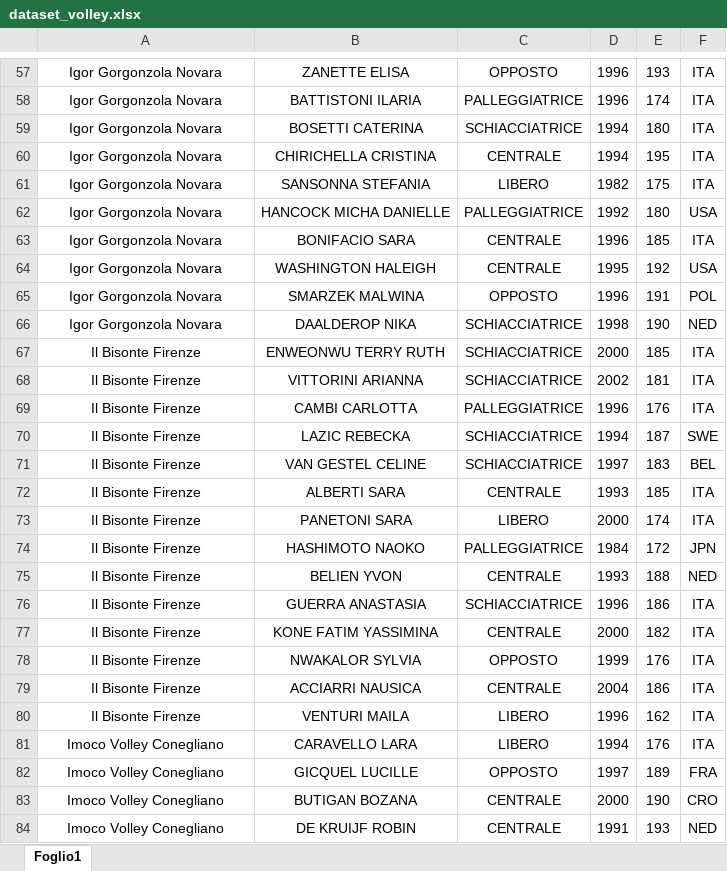
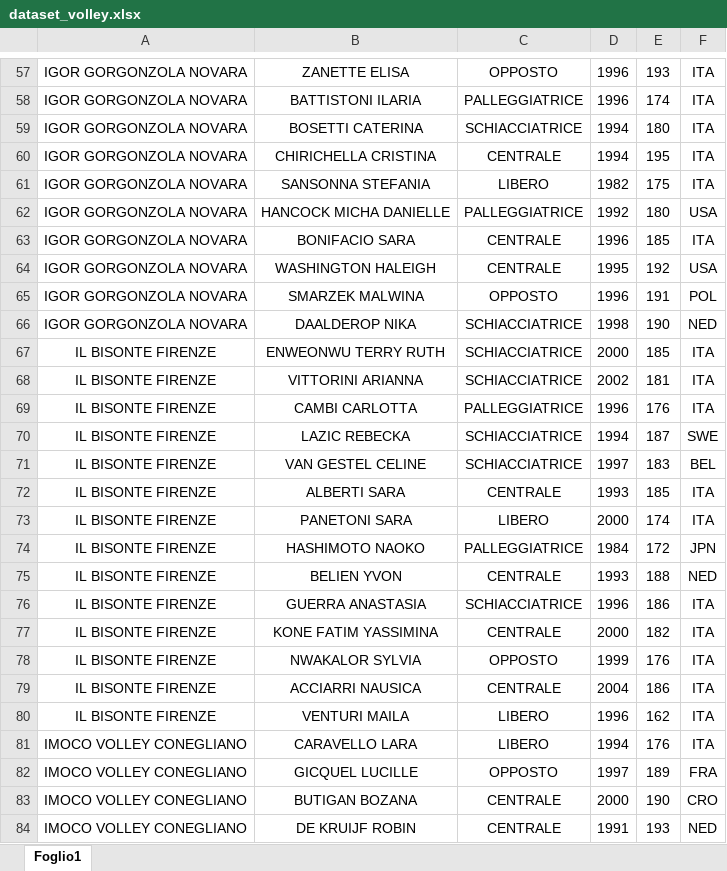
Before and after one commit to AlessiaGava/Final-Crewmates-Project-, an Excel workbook: dataset_volley.xlsx, sheet Foglio1, drawn as a sheet; only a part is shown, gaps mark what is left out; values as stored, in another font and other column widths than the file's, no borders; the diff covers the shown part only; the diff names each change by its address in the sheet, - before the commit and + after, or states it on an @@ line.

```diff
--- a/dataset_volley.xlsx (sheet Foglio1)
+++ b/dataset_volley.xlsx (sheet Foglio1)
-A57:A66: Igor Gorgonzola Novara
+A57:A66: IGOR GORGONZOLA NOVARA
-A67:A80: Il Bisonte Firenze
+A67:A80: IL BISONTE FIRENZE
-A81:A84: Imoco Volley Conegliano
+A81:A84: IMOCO VOLLEY CONEGLIANO
```
Also changed, not shown: 1 added row, 1 removed row and 145 edited cells elsewhere in this sheet.
